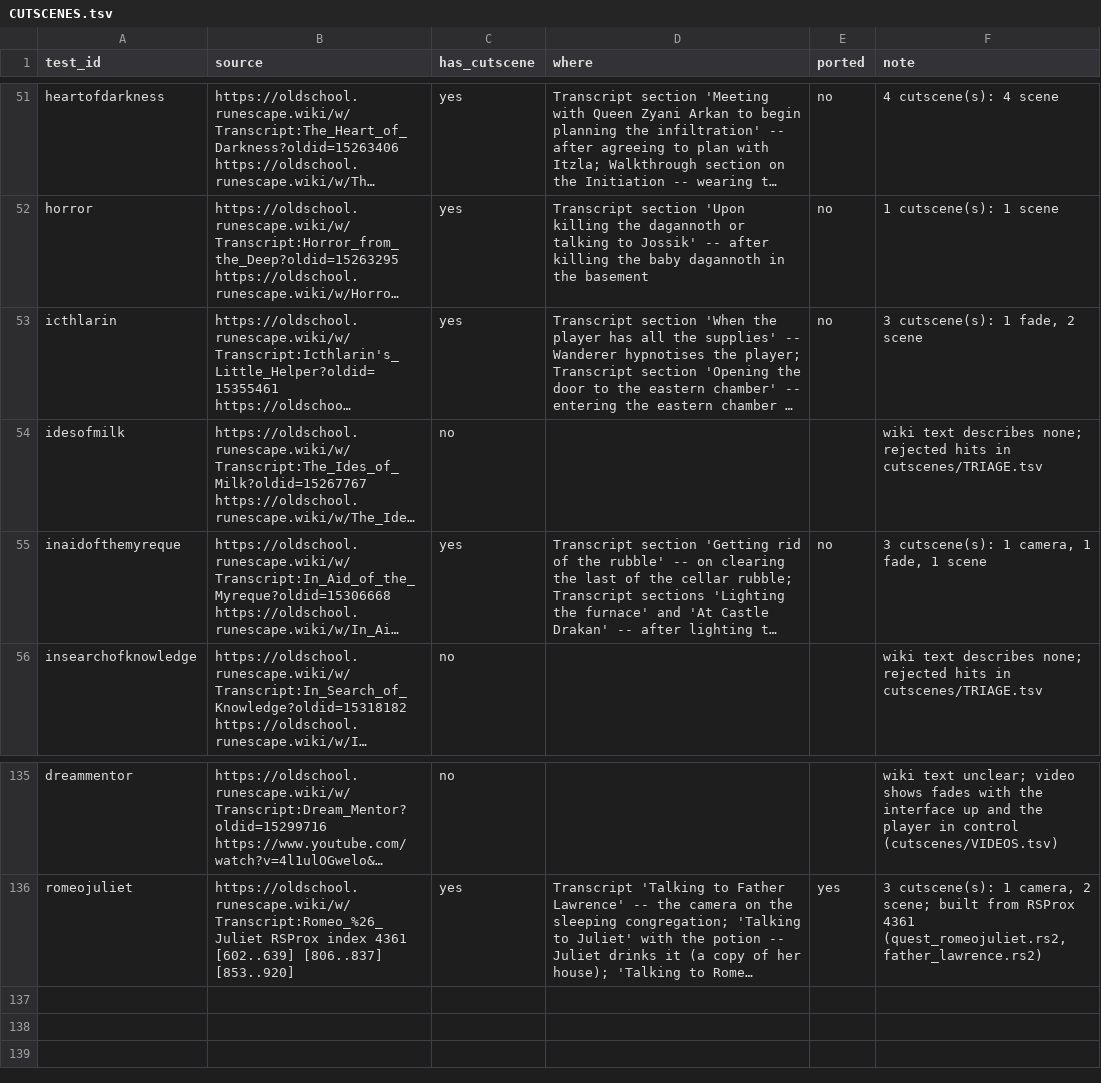
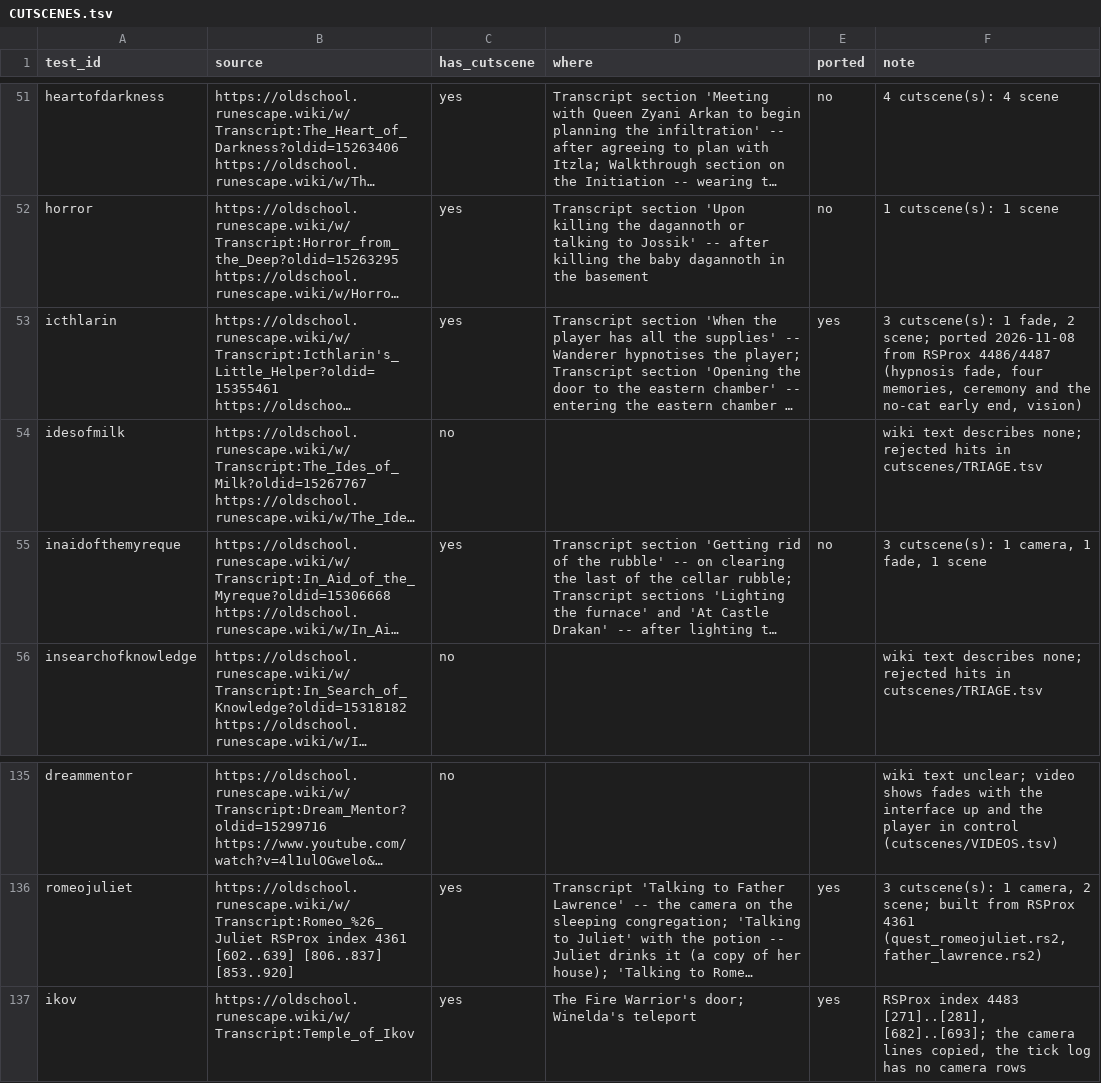
Before and after one commit to MRobertEvers/oldschool-clientc, a TSV file: docs/quests/CUTSCENES.tsv, drawn as a sheet; only a part is shown, gaps mark what is left out; long unchanged cells end in …; the diff names each change by its address in the sheet, - before the commit and + after, or states it on an @@ line.

```diff
--- a/docs/quests/CUTSCENES.tsv
+++ b/docs/quests/CUTSCENES.tsv
-E53 (ported): no
+E53 (ported): yes
-F53 (note): …fade, 2 scene
+F53 (note): …fade, 2 scene; ported 2026-11-08 from RSProx 4486/4487 (hypnosis fade, four memories, ceremony and the no-cat early end, vision)
+row 137: ikov | https://oldschool.runescape.wiki/w/Transcript:Temple_of_Ikov | yes | The Fire Warrior's door; Winelda's teleport | yes | RSProx index 4483 [271]..[281], [682]..[693]; the camera lines copied, the tick log has no camera rows
```
Also changed, not shown: 11 other files.
